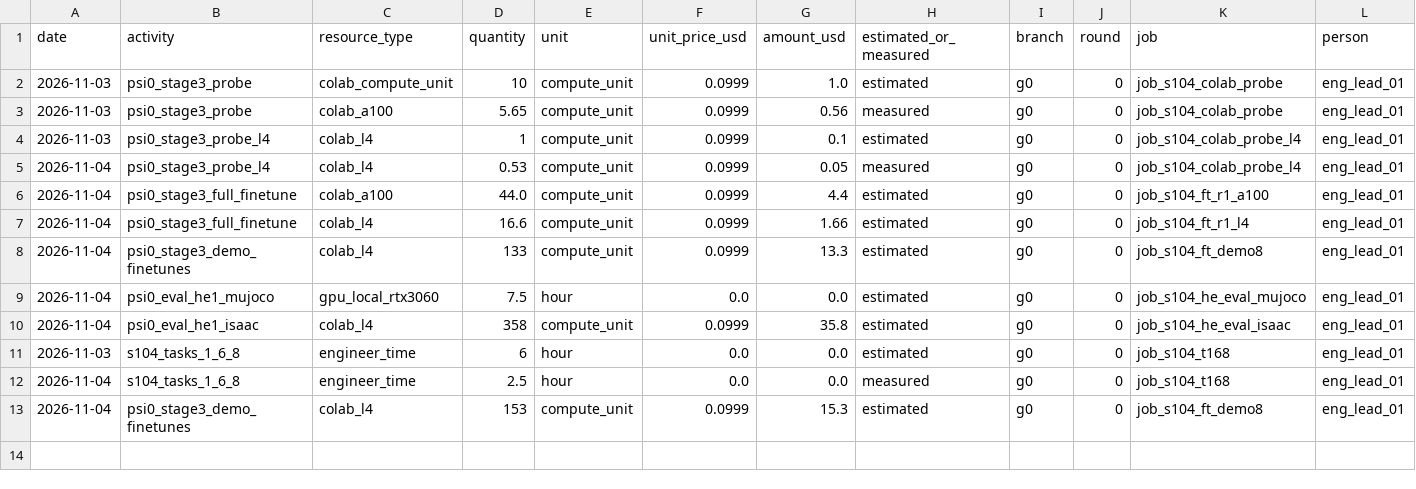
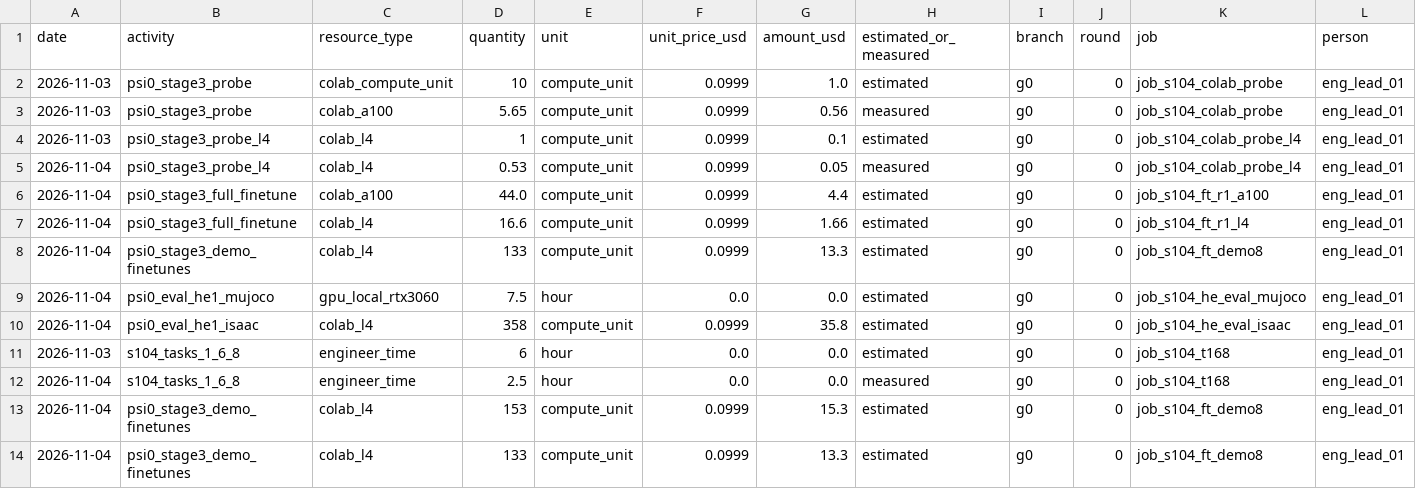
Before and after one commit to hiwe0305/denso-challenge, a CSV file: docs/g0/ledger/S1-04.csv, drawn as a sheet; only a part is shown; rows hold the shown columns only; the diff names each change by its address in the sheet, - before the commit and + after, or states it on an @@ line.

```diff
--- a/docs/g0/ledger/S1-04.csv
+++ b/docs/g0/ledger/S1-04.csv
+row 14: 2026-11-04 | psi0_stage3_demo_finetunes | colab_l4 | 133 | compute_unit | 0.0999 | 13.3 | estimated | g0 | 0 | job_s104_ft_demo8 | eng_lead_01
```
Also changed, not shown: 1 other file.
